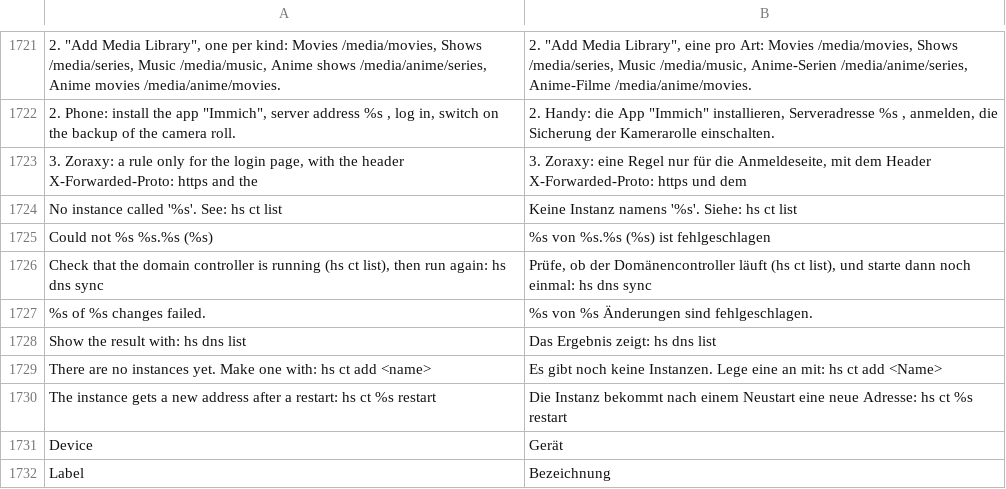
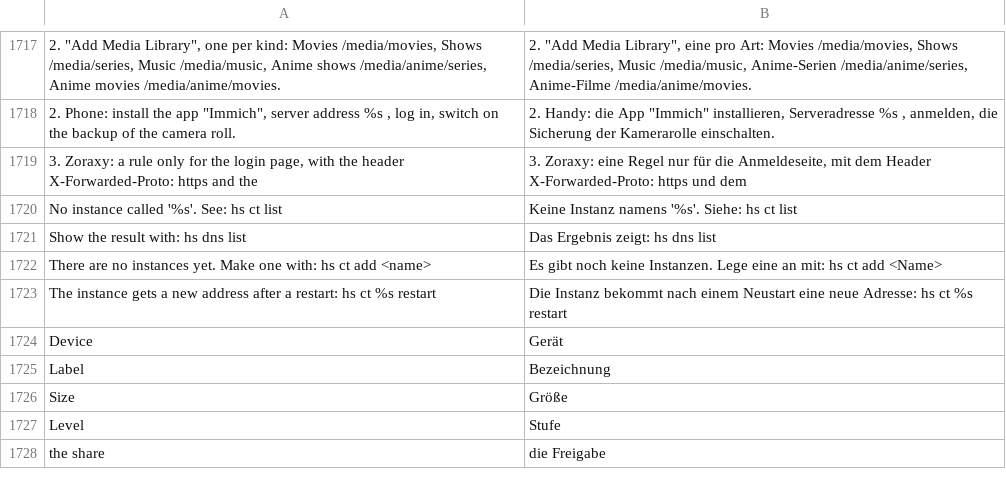
Before and after one commit to hobnix/server, a TSV file: scripts/lib/i18n/de.tsv, drawn as a sheet; only a part is shown, gaps mark what is left out; the shorter side is filled out with more unchanged rows; removed rows and columns are numbered as before the commit, all else as after; the diff covers the shown part only; the diff names each change by its address in the sheet, - before the commit and + after, or states it on an @@ line.

Commit message:
Remove hs dns sync; recipes register their services
The gateway wildcard and the services layer now give every service its
local name, so the per-instance DNS records of `hs dns sync` are no
longer needed.

- dns: remove `sync`, dns-change.sh and `sys dns plan|start`; `hs dns
  clean` removes the leftover records the old sync wrote (plan first,
  --yes, --dry-run; never the wildcard or hand-made names); `hs dns list`
  stays read-only
- declare_service: the local name stays fixed (gateway), public is
  optional: "Make it public?" then "Public name?" (default
  <name>.<public domain>); never-public services are not asked; answers
  can be preset with --set
- homepage 1.1.0, stalwart 1.1.0, pelican 1.1.0 declare their services
  (stalwart is admin-only); homepage links no longer depend on the old
  <instance>.<site>.<domain> records
- schema text, German catalog, docs and tests follow

Not tested on hardware yet. `smoke` and one i18n text (--discard help)
already fail on main.

```diff
--- a/scripts/lib/i18n/de.tsv
+++ b/scripts/lib/i18n/de.tsv
-row 1725: Could not %s %s.%s (%s) | %s von %s.%s (%s) ist fehlgeschlagen
-row 1726: Check that the domain controller is running (hs ct list), then run again: hs dns sync | Prüfe, ob der Domänencontroller läuft (hs ct list), und starte dann noch einmal: hs dns sync
-row 1727: %s of %s changes failed. | %s von %s Änderungen sind fehlgeschlagen.
```
Also changed, not shown: 10 added rows and 5 removed rows elsewhere in this file, scripts/lib/registry.tsv, 40 other files.
